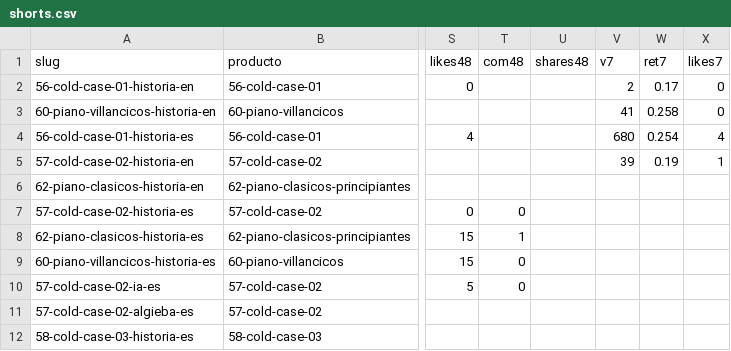
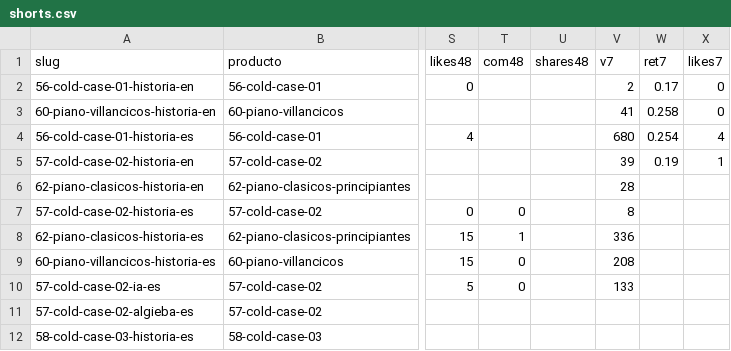
Before and after one commit to cdevidts/NLPAGE, a CSV file: docs/viral/shorts.csv, drawn as a sheet; only a part is shown, gaps mark what is left out; the diff names each change by its address in the sheet, - before the commit and + after, or states it on an @@ line.

```diff
--- a/docs/viral/shorts.csv
+++ b/docs/viral/shorts.csv
-V6 (v7): (empty)
+V6 (v7): 28
-V7 (v7): (empty)
+V7 (v7): 8
-V8 (v7): (empty)
+V8 (v7): 336
-V9 (v7): (empty)
+V9 (v7): 208
-V10 (v7): (empty)
+V10 (v7): 133
```
Also changed, not shown: 9 other files.
